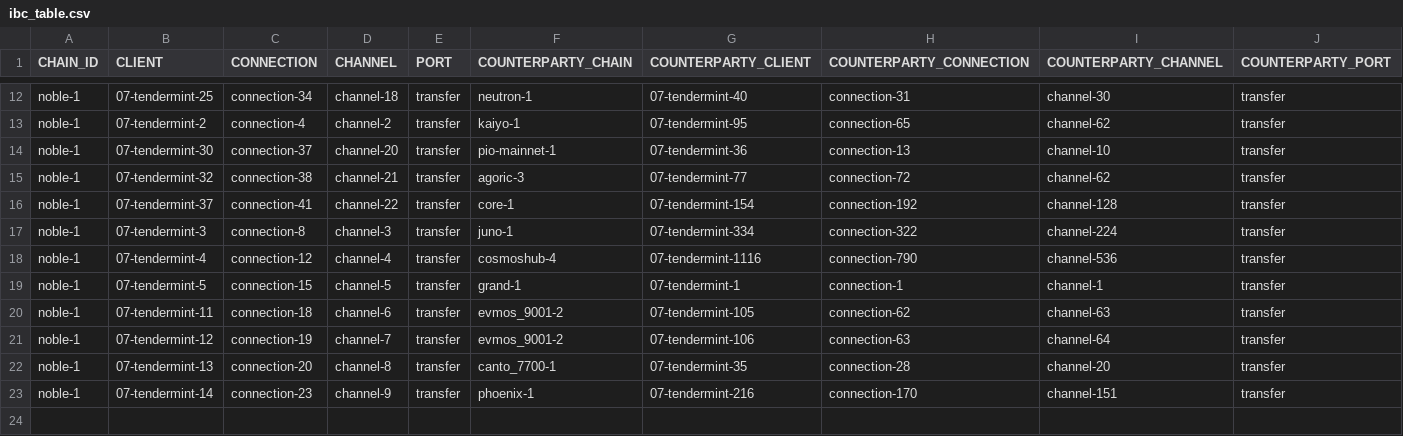
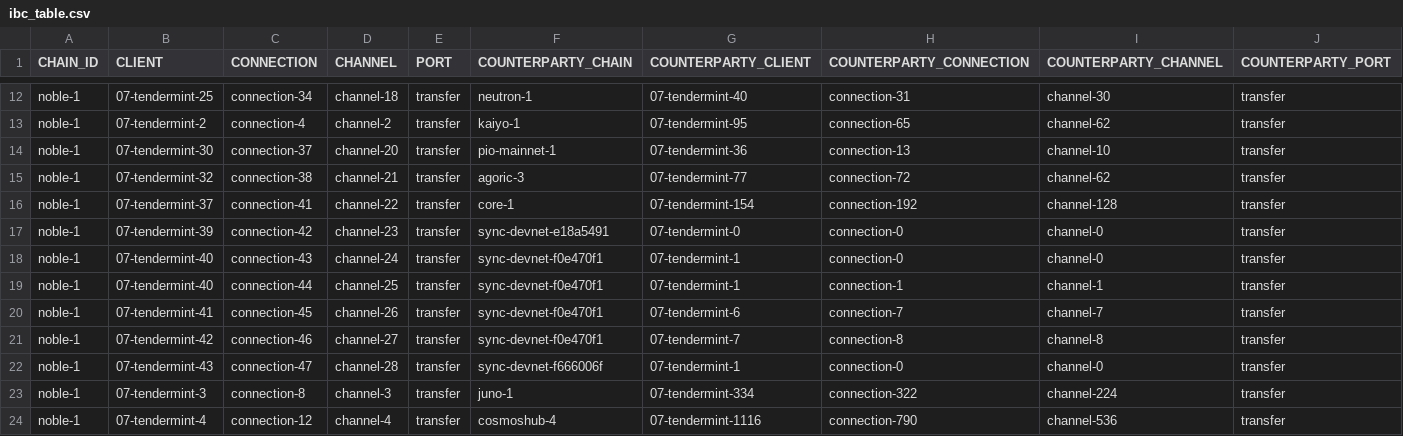
Before and after one commit to clemensgg/ibc-tables, a CSV file: noble/ibc_table.csv, drawn as a sheet; only a part is shown, gaps mark what is left out; the shorter side is filled out with more unchanged rows.

```diff
--- a/noble/ibc_table.csv
+++ b/noble/ibc_table.csv
@@ -16,2 +16,8 @@ noble-1, 07-tendermint-32, connection-38, channel-21, transfer, agoric-3, 07-ten
 noble-1, 07-tendermint-37, connection-41, channel-22, transfer, core-1, 07-tendermint-154, connection-192, channel-128, transfer
+noble-1, 07-tendermint-39, connection-42, channel-23, transfer, sync-devnet-e18a5491, 07-tendermint-0, connection-0, channel-0, transfer
+noble-1, 07-tendermint-40, connection-43, channel-24, transfer, sync-devnet-f0e470f1, 07-tendermint-1, connection-0, channel-0, transfer
+noble-1, 07-tendermint-40, connection-44, channel-25, transfer, sync-devnet-f0e470f1, 07-tendermint-1, connection-1, channel-1, transfer
+noble-1, 07-tendermint-41, connection-45, channel-26, transfer, sync-devnet-f0e470f1, 07-tendermint-6, connection-7, channel-7, transfer
+noble-1, 07-tendermint-42, connection-46, channel-27, transfer, sync-devnet-f0e470f1, 07-tendermint-7, connection-8, channel-8, transfer
+noble-1, 07-tendermint-43, connection-47, channel-28, transfer, sync-devnet-f666006f, 07-tendermint-1, connection-0, channel-0, transfer
 noble-1, 07-tendermint-3, connection-8, channel-3, transfer, juno-1, 07-tendermint-334, connection-322, channel-224, transfer
```
